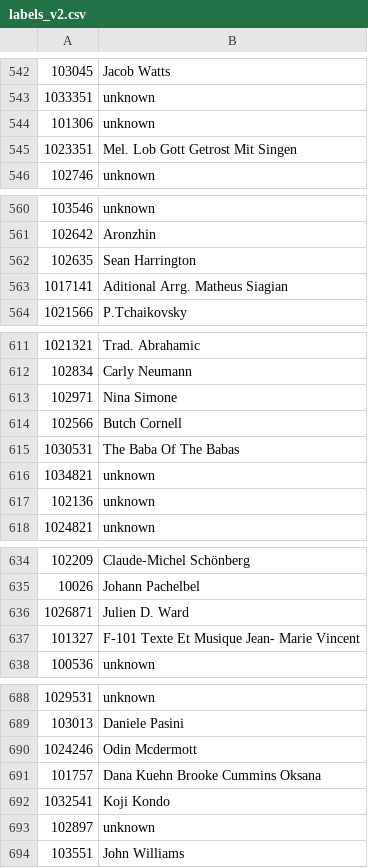
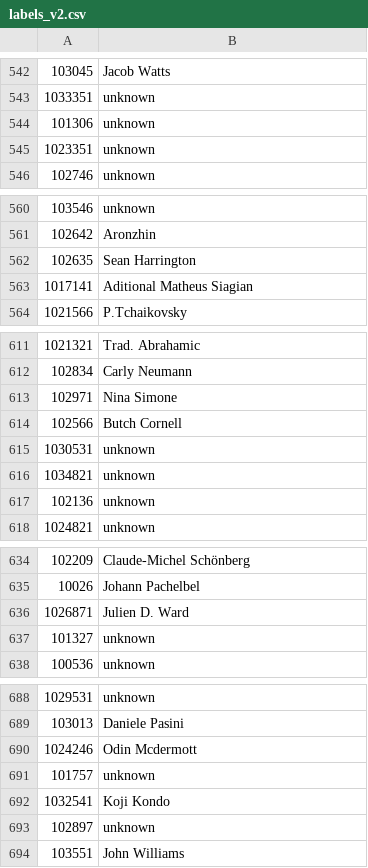
Before and after one commit to CS433-DCML-2022/ComposersClassifier, a CSV file: NER/labels_v2.csv, drawn as a sheet; only a part is shown, gaps mark what is left out; the diff covers the shown part only.

```diff
--- a/NER/labels_v2.csv
+++ b/NER/labels_v2.csv
@@ -544,3 +544,3 @@
 101306,unknown
-1023351,Mel.  Lob Gott Getrost Mit Singen
+1023351,unknown
 102746,unknown
@@ -562,3 +562,3 @@
 102635,Sean Harrington
-1017141,Aditional Arrg. Matheus Siagian
+1017141,Aditional Matheus Siagian
 1021566,P.Tchaikovsky
@@ -614,3 +614,3 @@
 102566,Butch Cornell
-1030531,The Baba Of The Babas
+1030531,unknown
 1034821,unknown
@@ -636,3 +636,3 @@
 1026871,Julien D. Ward
-101327,F-101 Texte Et Musique  Jean- Marie Vincent
+101327,unknown
 100536,unknown
@@ -690,3 +690,3 @@
 1024246,Odin Mcdermott
-101757,Dana Kuehn Brooke Cummins Oksana
+101757,unknown
 1032541,Koji Kondo
```
Also changed, not shown: 12 edited cells elsewhere in this file, 3 other files.
